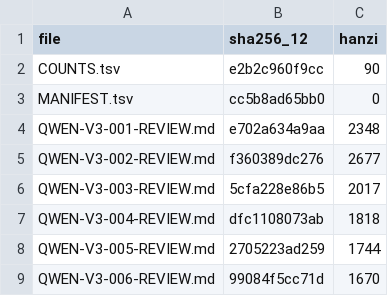
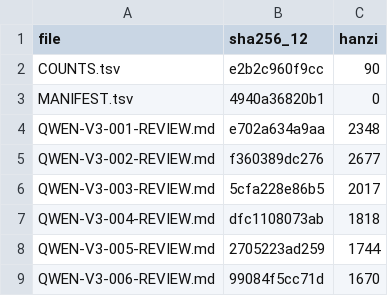
Before and after one commit to LYL-Z/the-memory-reading-notes, a TSV file: editorial/literary-revision/qwen-max/volume-03/MANIFEST.tsv, drawn as a sheet; only a part is shown.

```diff
--- a/editorial/literary-revision/qwen-max/volume-03/MANIFEST.tsv
+++ b/editorial/literary-revision/qwen-max/volume-03/MANIFEST.tsv
@@ -2,3 +2,3 @@ file	sha256_12	hanzi
 COUNTS.tsv	e2b2c960f9cc	90
-MANIFEST.tsv	cc5b8ad65bb0	0
+MANIFEST.tsv	4940a36820b1	0
 QWEN-V3-001-REVIEW.md	e702a634a9aa	2348
```
Also changed, not shown: editorial/literary-revision/qwen-max/QWEN-CHAPTER-QUEUE.tsv, editorial/literary-revision/qwen-max/QWEN-REVISION-LEDGER.tsv, 7 other files.
